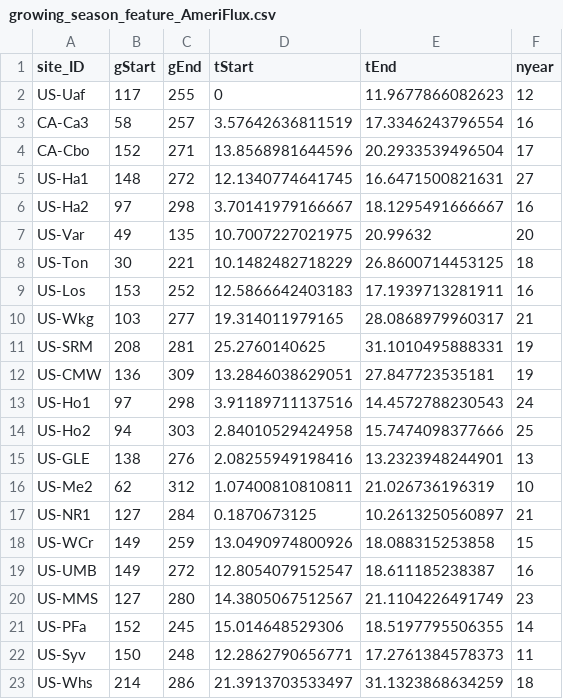
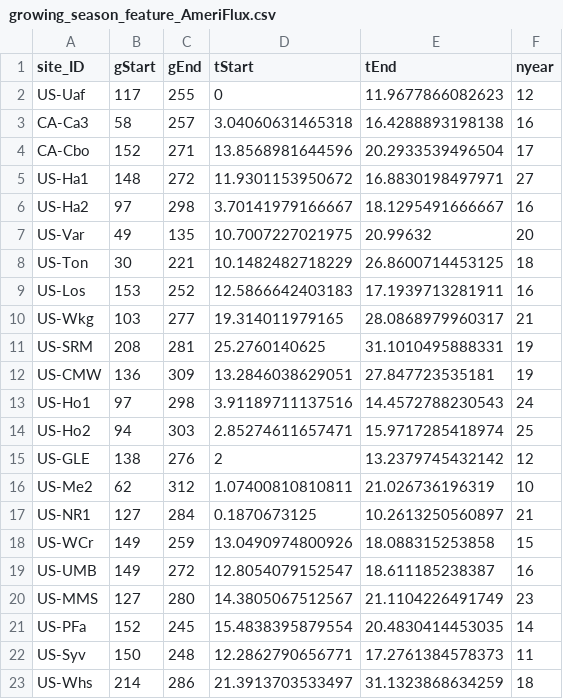
Before and after one commit to jnawang/thermal_acclimation_in_ecosystem_respiration, a CSV file: data/growing_season_feature_AmeriFlux.csv, drawn as a sheet; only a part is shown.

```diff
--- a/data/growing_season_feature_AmeriFlux.csv
+++ b/data/growing_season_feature_AmeriFlux.csv
@@ -2,5 +2,5 @@
 "US-Uaf",117,255,0,11.9677866082623,12
-"CA-Ca3",58,257,3.57642636811519,17.3346243796554,16
+"CA-Ca3",58,257,3.04060631465318,16.4288893198138,16
 "CA-Cbo",152,271,13.8568981644596,20.2933539496504,17
-"US-Ha1",148,272,12.1340774641745,16.6471500821631,27
+"US-Ha1",148,272,11.9301153950672,16.8830198497971,27
 "US-Ha2",97,298,3.70141979166667,18.1295491666667,16
@@ -13,4 +13,4 @@
 "US-Ho1",97,298,3.91189711137516,14.4572788230543,24
-"US-Ho2",94,303,2.84010529424958,15.7474098377666,25
-"US-GLE",138,276,2.08255949198416,13.2323948244901,13
+"US-Ho2",94,303,2.85274611657471,15.9717285418974,25
+"US-GLE",138,276,2,13.2379745432142,12
 "US-Me2",62,312,1.07400810810811,21.026736196319,10
@@ -20,3 +20,3 @@
 "US-MMS",127,280,14.3805067512567,21.1104226491749,23
-"US-PFa",152,245,15.014648529306,18.5197795506355,14
+"US-PFa",152,245,15.4838395879554,20.4830414453035,14
 "US-Syv",150,248,12.2862790656771,17.2761384578373,11
```
Also changed, not shown: data/acclimation_data_future_ssp245.csv, data/growing_season_feature_EuropFlux.csv, 4 other files.
